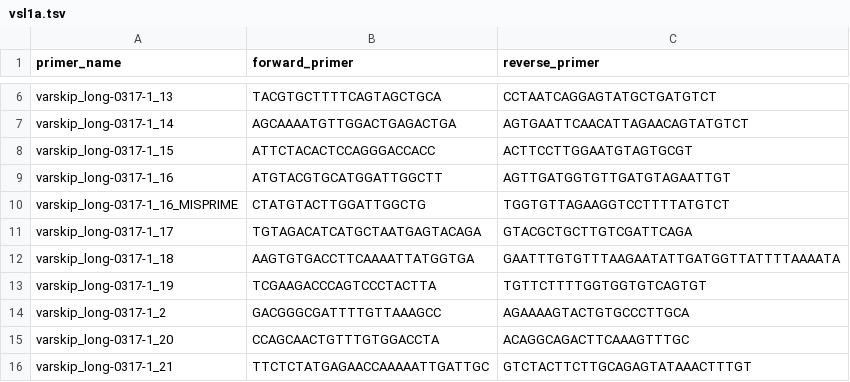
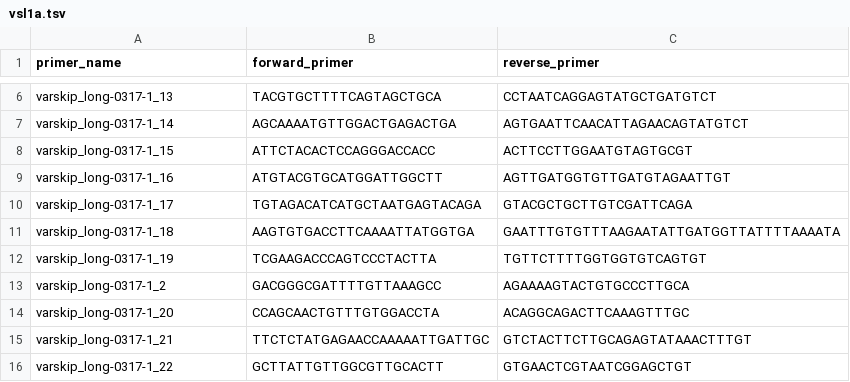
Before and after one commit to djfeistel/SEWAGE, a TSV file: schemes/vsl1a.tsv, drawn as a sheet; only a part is shown, gaps mark what is left out; the shorter side is filled out with more unchanged rows.

Commit message:
Update vsl1a.tsv
removed the MISPRIME_16 primer causing issue as the size was 296bp

```diff
--- a/schemes/vsl1a.tsv
+++ b/schemes/vsl1a.tsv
@@ -9,3 +9,2 @@ varskip_long-0317-1_15	ATTCTACACTCCAGGGACCACC	ACTTCCTTGGAATGTAGTGCGT
 varskip_long-0317-1_16	ATGTACGTGCATGGATTGGCTT	AGTTGATGGTGTTGATGTAGAATTGT
-varskip_long-0317-1_16_MISPRIME	CTATGTACTTGGATTGGCTG	TGGTGTTAGAAGGTCCTTTTATGTCT
 varskip_long-0317-1_17	TGTAGACATCATGCTAATGAGTACAGA	GTACGCTGCTTGTCGATTCAGA
```
